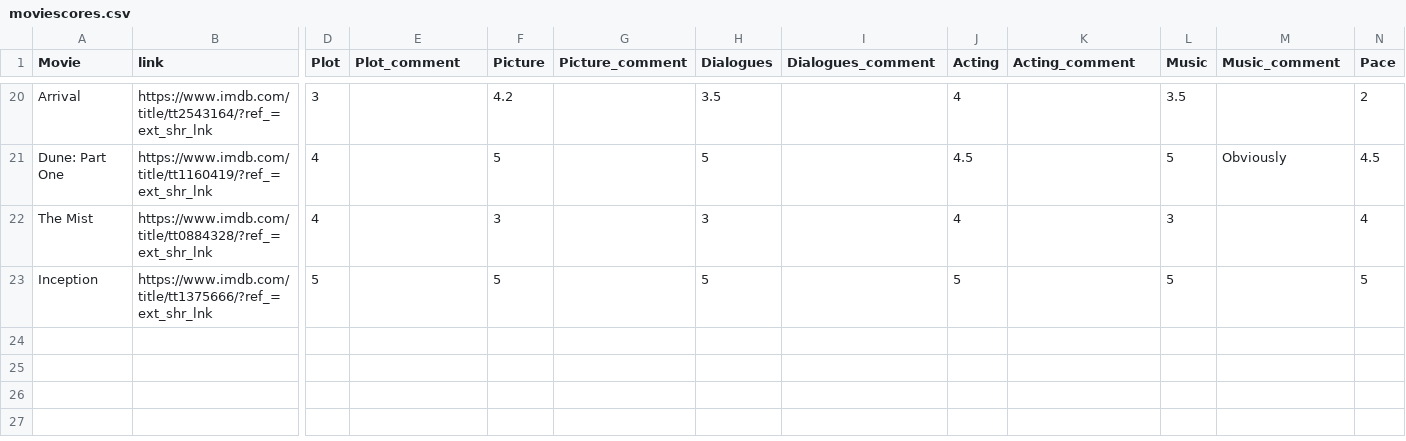
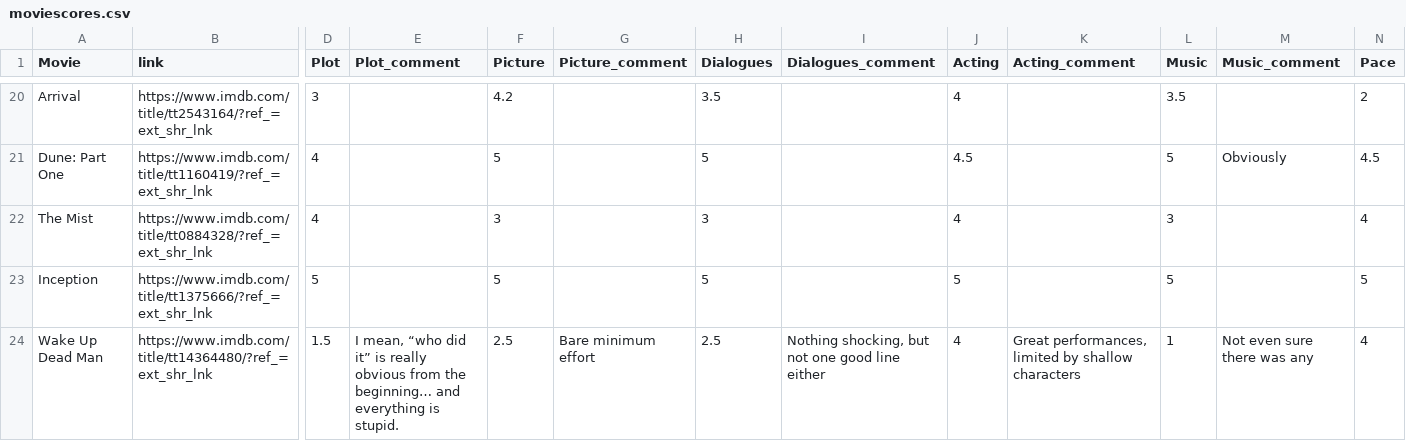
Before and after one commit to VincentCavez/personalwebsite, a CSV file: public/flows/moviescores.csv, drawn as a sheet; only a part is shown, gaps mark what is left out; rows hold the shown columns only; the diff names each change by its address in the sheet, - before the commit and + after, or states it on an @@ line.

```diff
--- a/public/flows/moviescores.csv
+++ b/public/flows/moviescores.csv
+row 24: Wake Up Dead Man | https://www.imdb.com/title/tt14364480/?ref_=ext_shr_lnk | 1.5 | I mean, “who did it” is really obvious from the beginning… and everything is stupid. | 2.5 | Bare minimum effort | 2.5 | Nothing shocking, but not one good line either | 4 | Great performances, limited by shallow characters | 1 | Not even sure there was any | 4
```
